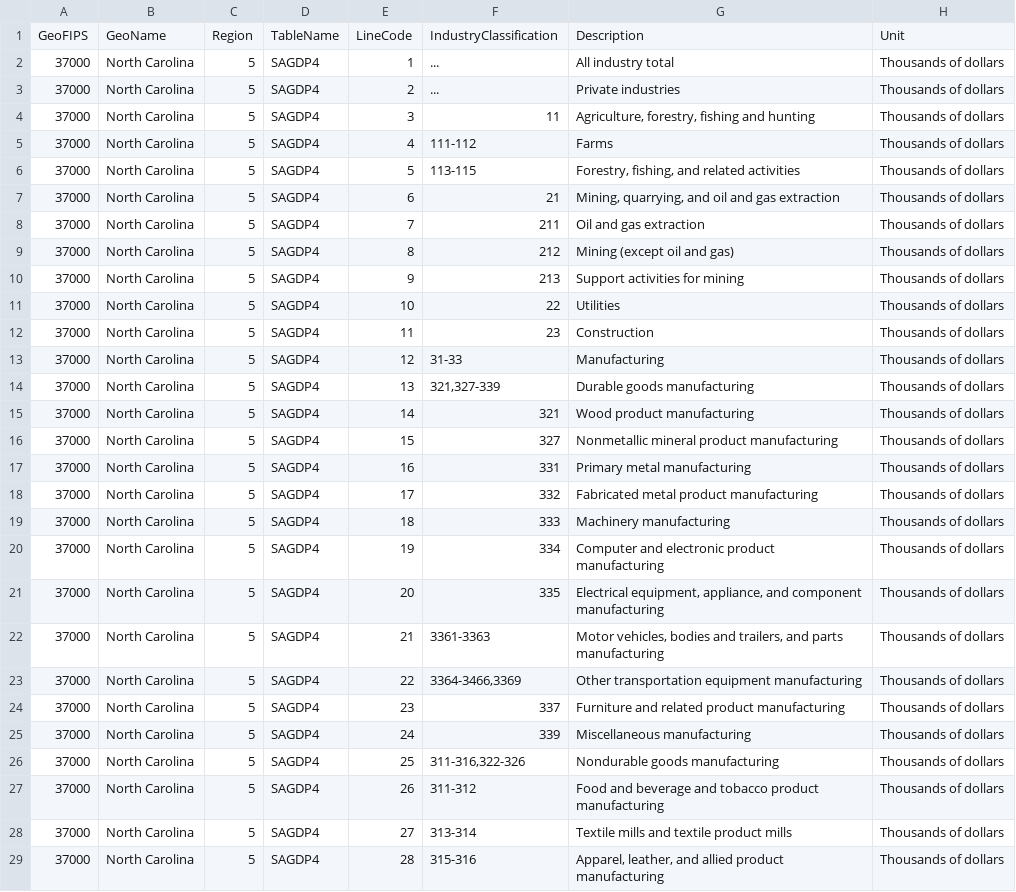
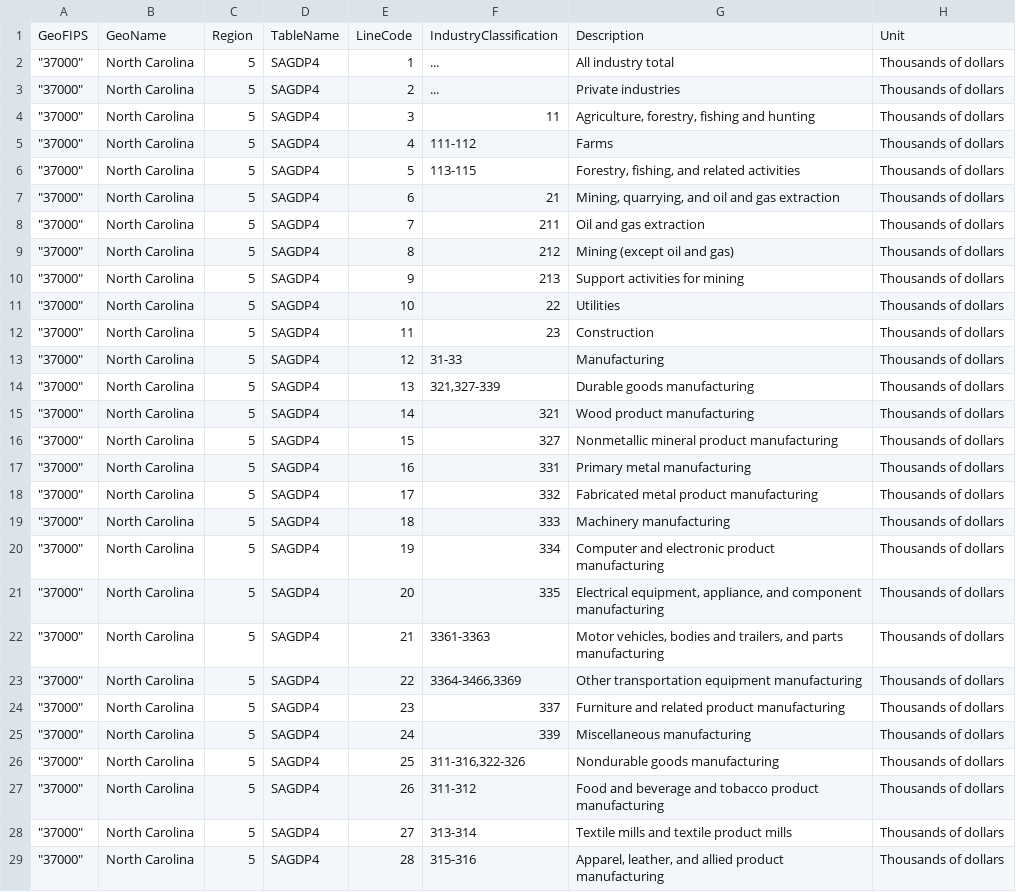
Before and after one commit to durfdog/nc-decoupling-research, a CSV file: BEA_GDP_NC.csv, drawn as a sheet; only a part is shown; the diff covers the shown part only; the diff names each change by its address in the sheet, - before the commit and + after, or states it on an @@ line.

```diff
--- a/BEA_GDP_NC.csv
+++ b/BEA_GDP_NC.csv
-A2:A29: 37000
+A2:A29: "37000"
```
Also changed, not shown: 64 edited cells elsewhere in this file, 16 other files.
